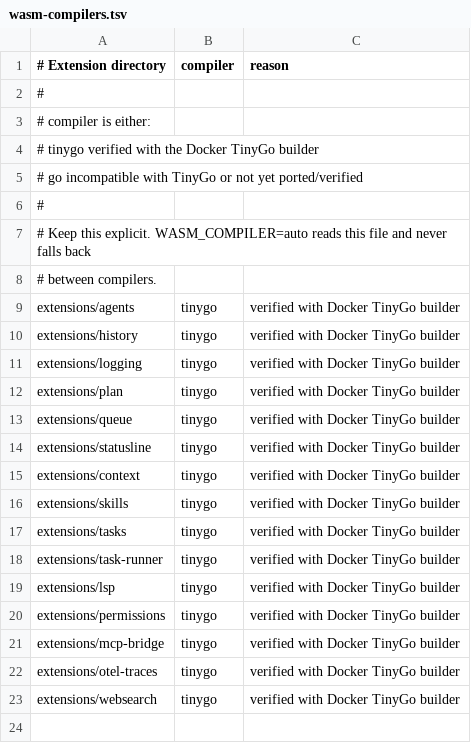
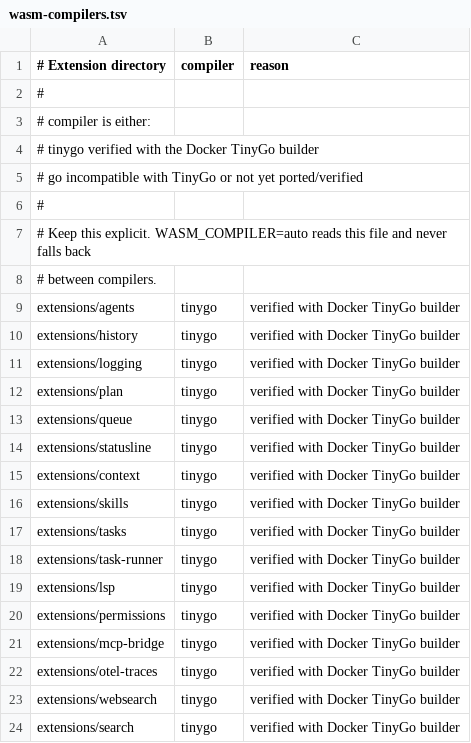
Before and after one commit to mattdurham/wllr, a TSV file: build/wasm-compilers.tsv, drawn as a sheet; the diff names each change by its address in the sheet, - before the commit and + after, or states it on an @@ line.

Commit message:
search: metered ripgrep tool extension; extension: serialize _init with dispatch
New extensions/search: ripgrep-backed search/search_page tools that bound
output to a page (default 50 matches, max 200), cache the full match set for
5 minutes, and serve later pages by result_id+offset with zero re-execution.
Replaces the hand-rolled grep/head/head escalation that dominated exec output
bytes in session analysis. Built and verified with the pinned TinyGo 0.42.0
docker builder (byte-identical to the installed wasm); Makefile and
wasm-compilers.tsv gain the search target.

While loading it, the logging extension died ~1s after startup with
"host_call: _alloc failed" -> unreachable: a dispatcher that observed a
mid-init subscription invoked _alloc/_on_event concurrently with the
extension's still-running _init (whose own subscribe host_call re-enters the
module via _alloc). TinyGo asyncify's scheduler state machine is not
re-entrant — two goroutines inside one module corrupt it. _init now runs
under callMu, the lock's purpose is documented correctly in extension.go and
host.go, and initdispatchrace_test.go reproduces the race with a hand-encoded
module to prove serialization.

```diff
--- a/build/wasm-compilers.tsv
+++ b/build/wasm-compilers.tsv
+row 24: extensions/search | tinygo | verified with Docker TinyGo builder
```
Also changed, not shown: 17 other files.
